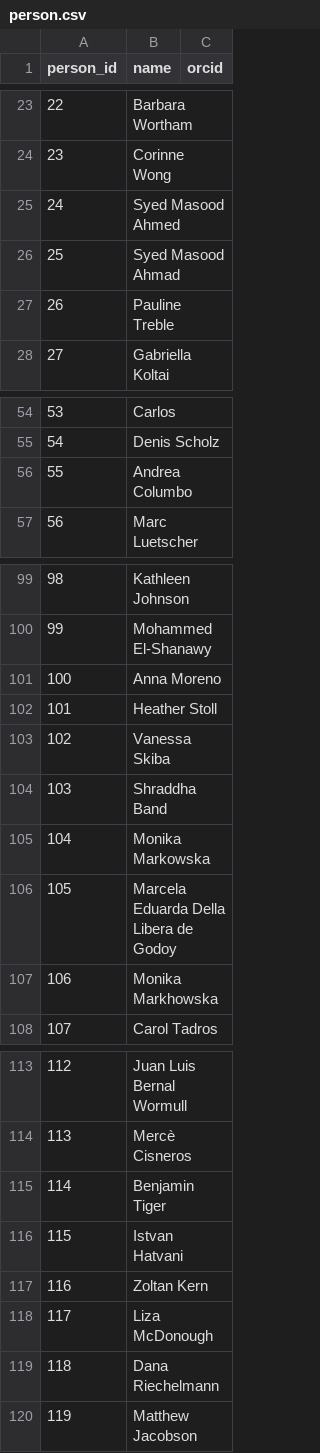
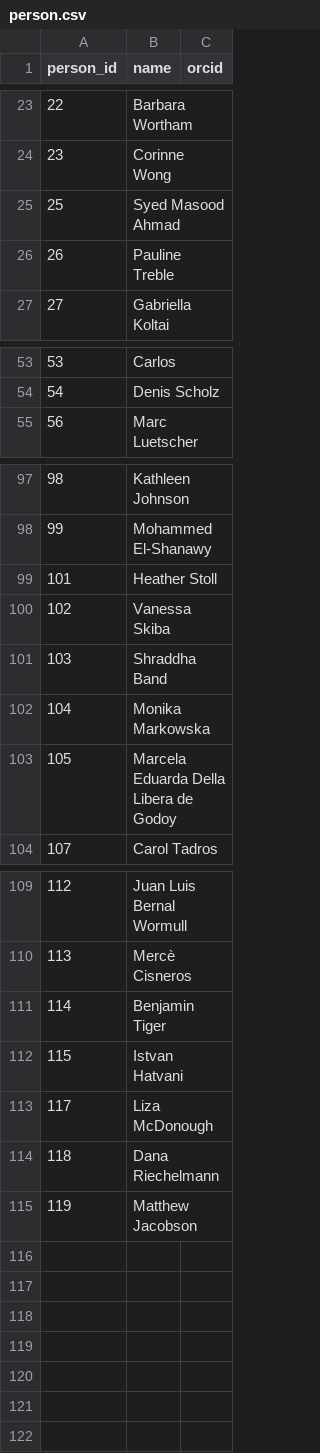
Before and after one commit to SISALdb/SISALdb, a CSV file: csv/person.csv, drawn as a sheet; only a part is shown, gaps mark what is left out; the diff names each change by its address in the sheet, - before the commit and + after, or states it on an @@ line.

```diff
--- a/csv/person.csv
+++ b/csv/person.csv
-row 25: 24 | Syed Masood Ahmed
-row 56: 55 | Andrea Columbo
-row 101: 100 | Anna Moreno
-row 107: 106 | Monika Markhowska
-row 117: 116 | Zoltan Kern
```
Also changed, not shown: csv/entity_link_person.csv, 1 other file.
